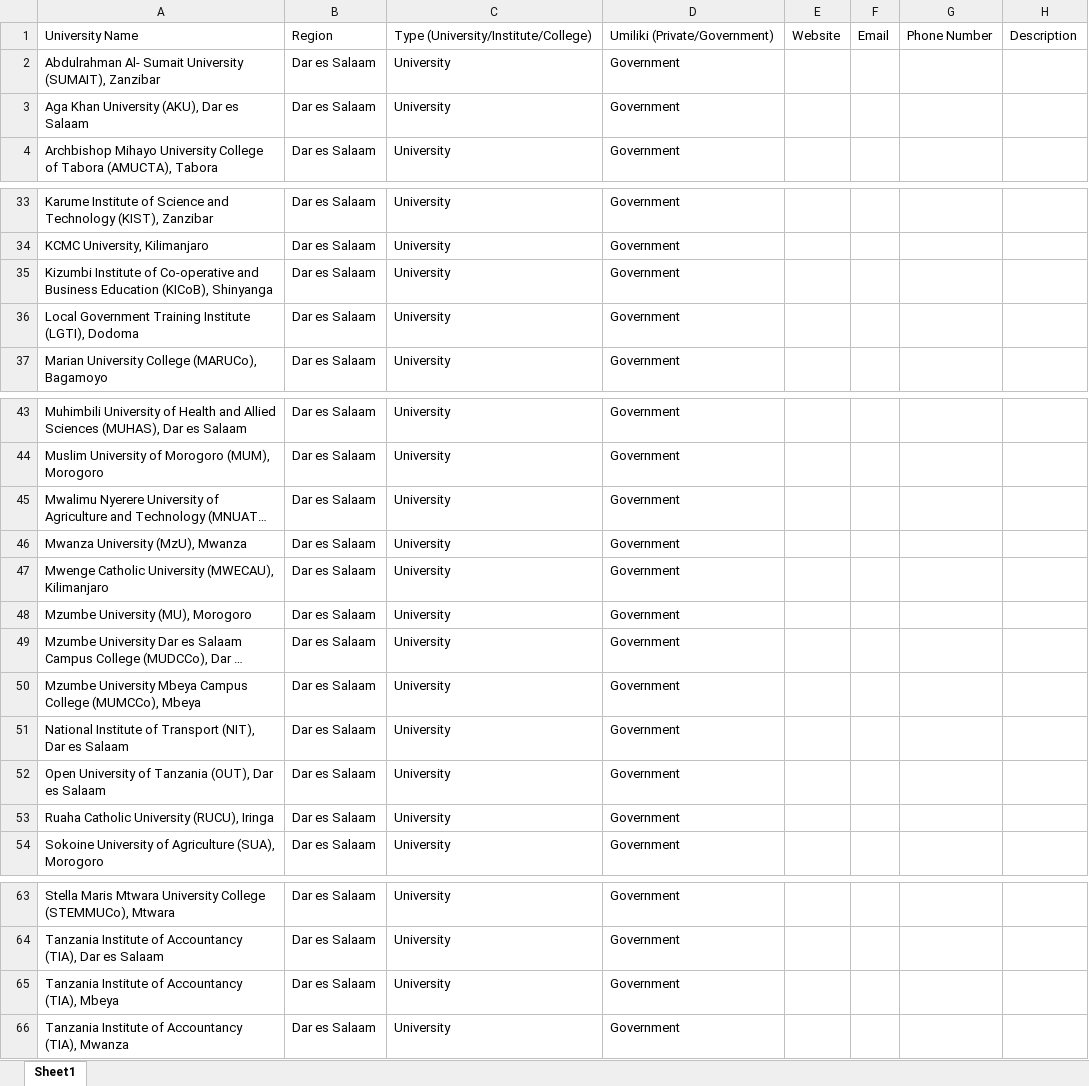
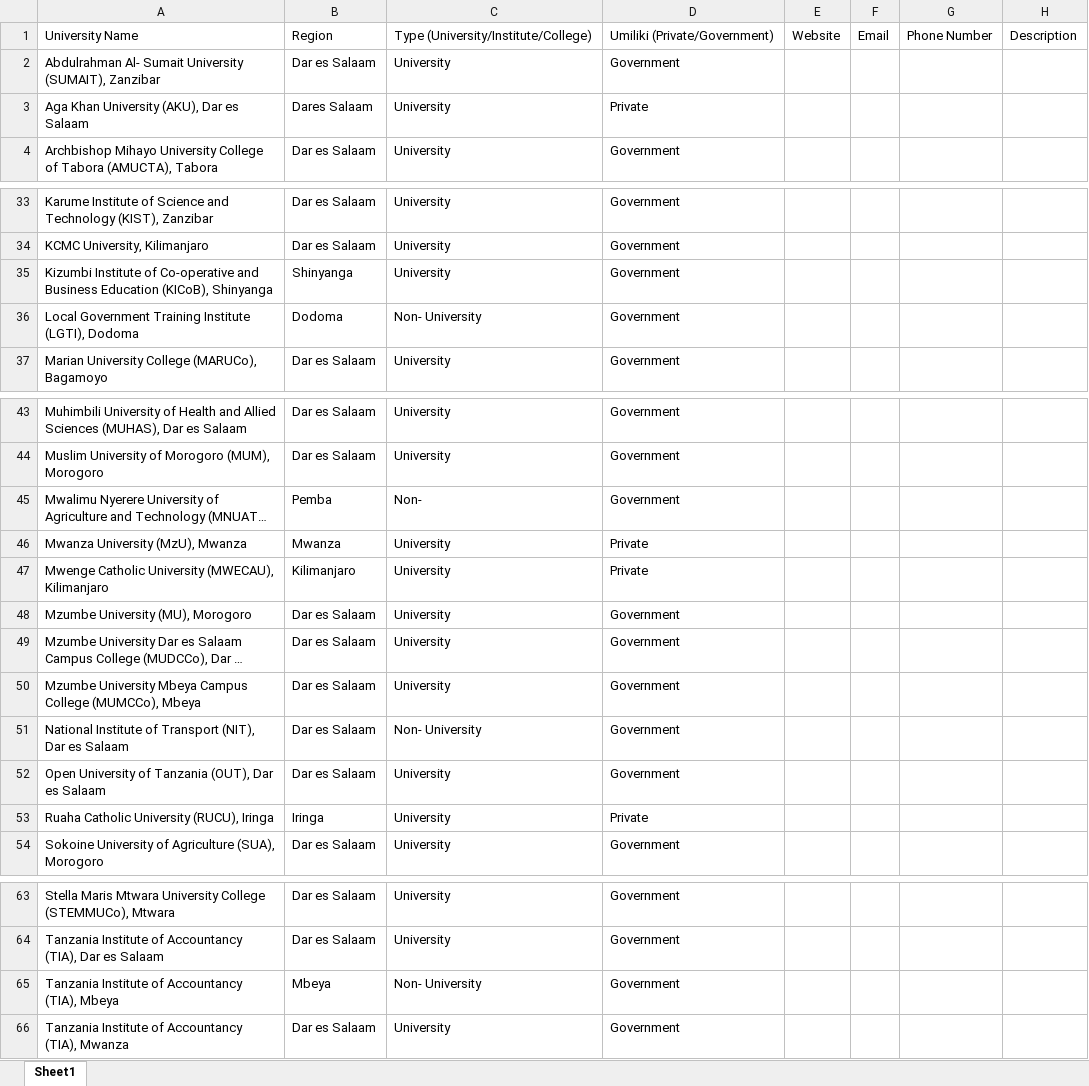
Before and after one commit to Nyisulya/vyuo, an Excel workbook: university_details_template.xlsx, sheet Sheet1, drawn as a sheet; only a part is shown, gaps mark what is left out; long unchanged cells end in …; values as stored, in another font and other column widths than the file's, no borders; the diff covers the shown part only; the diff names each change by its address in the sheet, - before the commit and + after, or states it on an @@ line.

Commit message:
Partially filled university details from PDF

```diff
--- a/university_details_template.xlsx (sheet Sheet1)
+++ b/university_details_template.xlsx (sheet Sheet1)
-B3: Dar es Salaam
+B3: Dares Salaam
-D3: Government
+D3: Private
-B35: Dar es Salaam
+B35: Shinyanga
-B36: Dar es Salaam
+B36: Dodoma
-C36: University
+C36: Non- University
-B45: Dar es Salaam
+B45: Pemba
-C45: University
+C45: Non-
-B46: Dar es Salaam
+B46: Mwanza
-D46:D47: Government
+D46:D47: Private
-B47: Dar es Salaam
+B47: Kilimanjaro
-C51: University
+C51: Non- University
-B53: Dar es Salaam
+B53: Iringa
-D53: Government
+D53: Private
-B65: Dar es Salaam
+B65: Mbeya
-C65: University
+C65: Non- University
```
Also changed, not shown: 23 edited cells elsewhere in this sheet.
